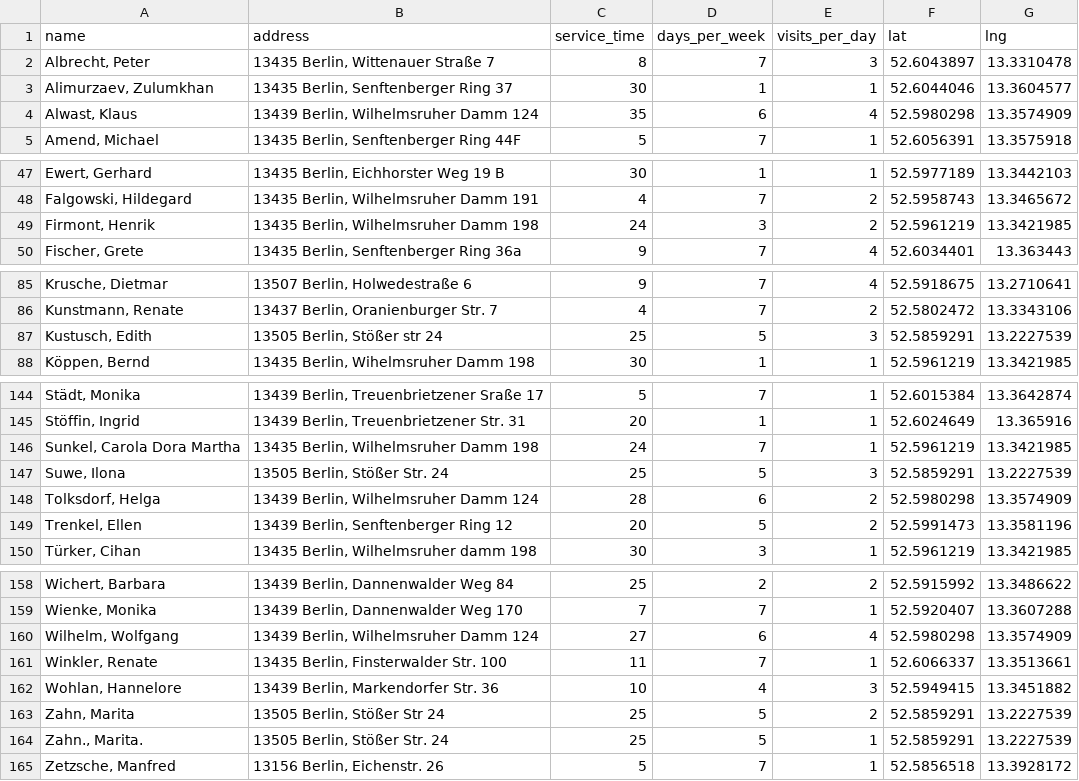
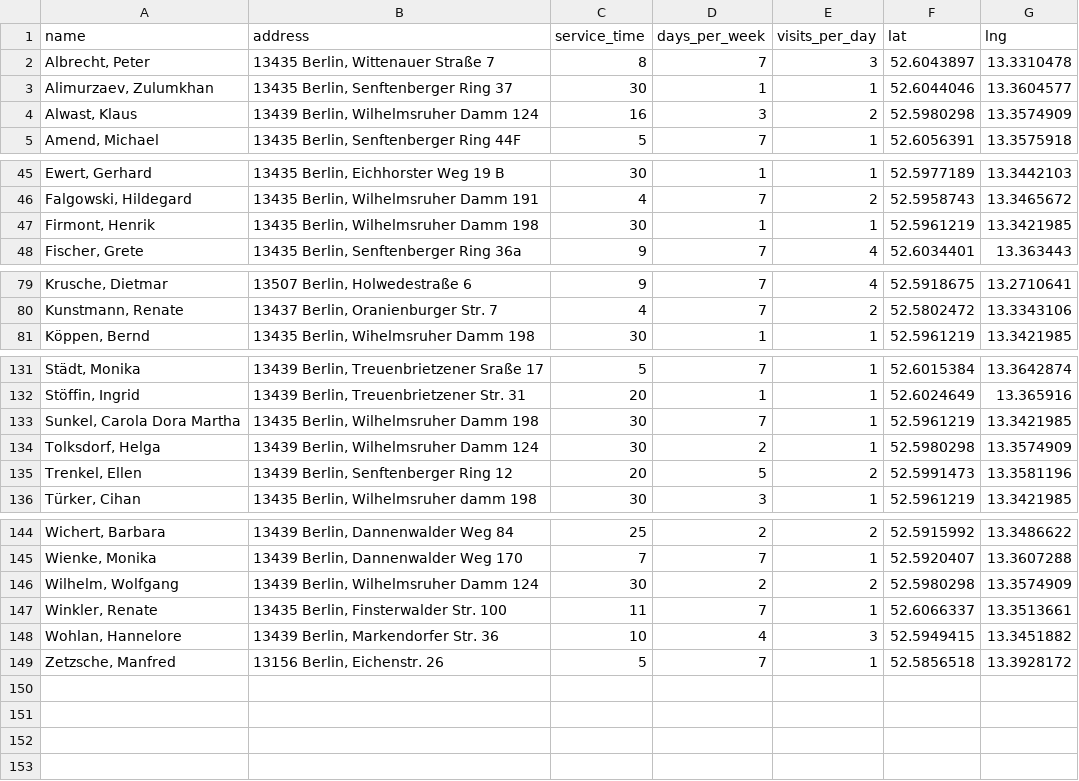
Before and after one commit to tnsaruniitr-lab/tour-planner, a CSV file: public/sample-patients-ambulant.csv, drawn as a sheet; only a part is shown, gaps mark what is left out; removed rows and columns are numbered as before the commit, all else as after; the diff covers the shown part only; the diff names each change by its address in the sheet, - before the commit and + after, or states it on an @@ line.

```diff
--- a/public/sample-patients-ambulant.csv
+++ b/public/sample-patients-ambulant.csv
-C4 (service_time): 35
+C4 (service_time): 16
-D4 (days_per_week): 6
+D4 (days_per_week): 3
-E4 (visits_per_day): 4
+E4 (visits_per_day): 2
-C47 (service_time): 24
+C47 (service_time): 30
-D47 (days_per_week): 3
+D47 (days_per_week): 1
-E47 (visits_per_day): 2
+E47 (visits_per_day): 1
-row 87: Kustusch, Edith | 13505 Berlin, Stößer str 24 | 25 | 5 | 3 | 52.5859291 | 13.2227539
-C133 (service_time): 24
+C133 (service_time): 30
-row 147: Suwe, Ilona | 13505 Berlin, Stößer Str. 24 | 25 | 5 | 3 | 52.5859291 | 13.2227539
-C134 (service_time): 28
+C134 (service_time): 30
-D134 (days_per_week): 6
+D134 (days_per_week): 2
-E134 (visits_per_day): 2
+E134 (visits_per_day): 1
-C146 (service_time): 27
+C146 (service_time): 30
-D146 (days_per_week): 6
+D146 (days_per_week): 2
-E146 (visits_per_day): 4
+E146 (visits_per_day): 2
-row 163: Zahn, Marita | 13505 Berlin, Stößer Str 24 | 25 | 5 | 2 | 52.5859291 | 13.2227539
-row 164: Zahn., Marita. | 13505 Berlin, Stößer Str. 24 | 25 | 5 | 1 | 52.5859291 | 13.2227539
```
Also changed, not shown: 12 removed rows and 21 edited cells elsewhere in this file, 3 other files.
